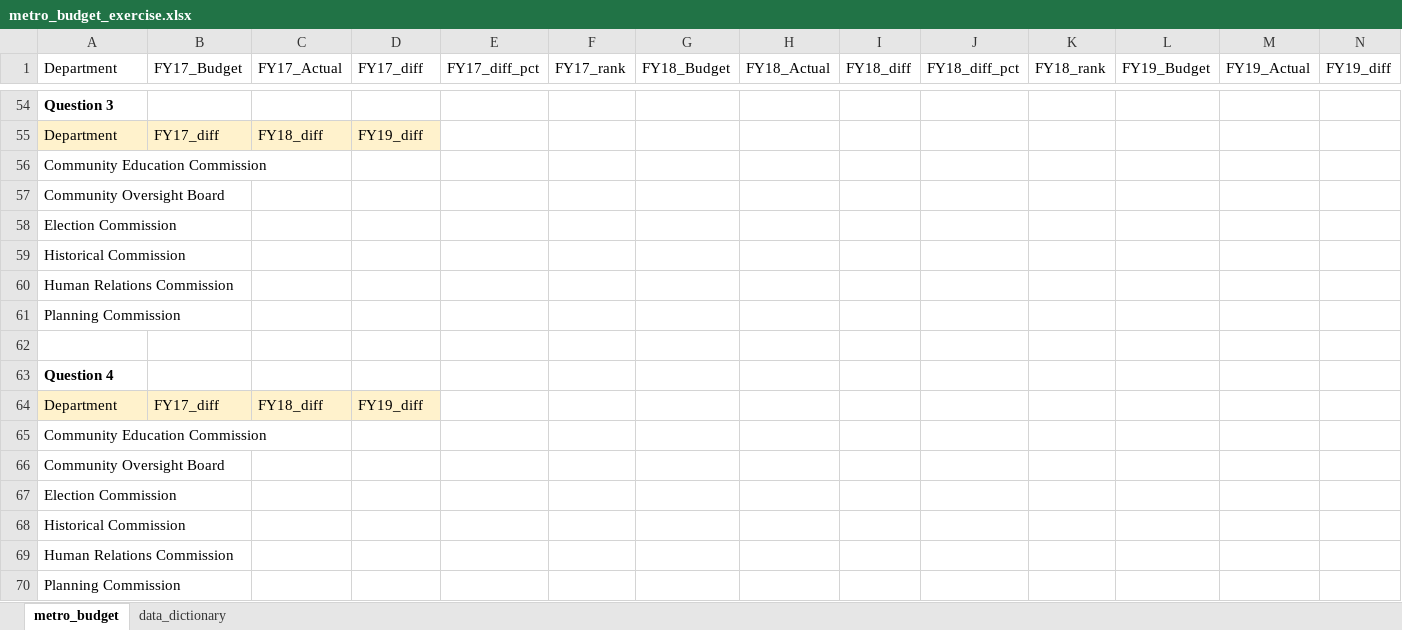
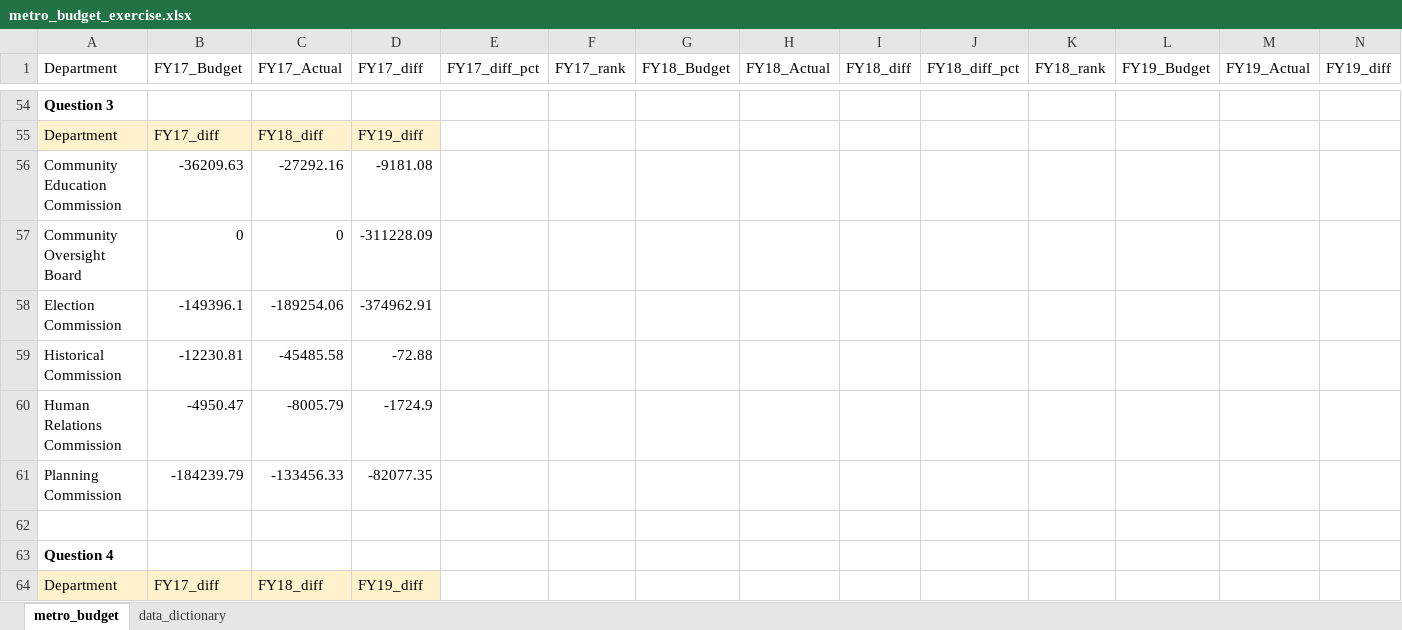
Before and after one commit to NSS-Data-Analytics-Cohort-14/lookups-da14-jmo703, an Excel workbook: metro_budget_exercise.xlsx, sheet metro_budget, drawn as a sheet; only a part is shown, gaps mark what is left out; the shorter side is filled out with more unchanged rows; values as stored, in another font and other column widths than the file's, no borders; removed rows and columns are numbered as before the commit, all else as after; rows hold the shown columns only; the diff names each change by its address in the sheet, - before the commit and + after, or states it on an @@ line.

Commit message:
Question 3

```diff
--- a/metro_budget_exercise.xlsx (sheet metro_budget)
+++ b/metro_budget_exercise.xlsx (sheet metro_budget)
-row 56: Community Education Commission
-row 57: Community Oversight Board
-row 58: Election Commission
-row 59: Historical Commission
-row 60: Human Relations Commission
-row 61: Planning Commission
+row 56: Community Education Commission | -36209.63 | -27292.16 | -9181.08
+row 57: Community Oversight Board | 0 | 0 | -311228.09
+row 58: Election Commission | -149396.1 | -189254.06 | -374962.91
+row 59: Historical Commission | -12230.81 | -45485.58 | -72.88
+row 60: Human Relations Commission | -4950.47 | -8005.79 | -1724.9
+row 61: Planning Commission | -184239.79 | -133456.33 | -82077.35
```
